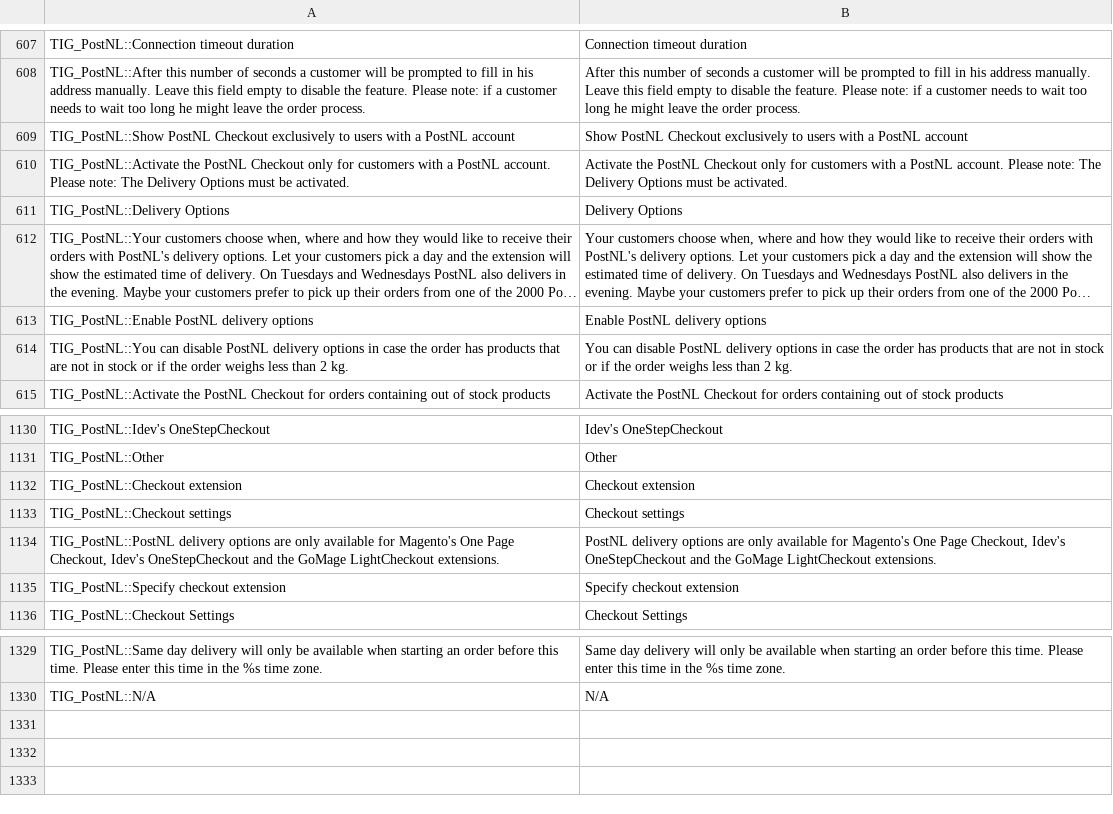
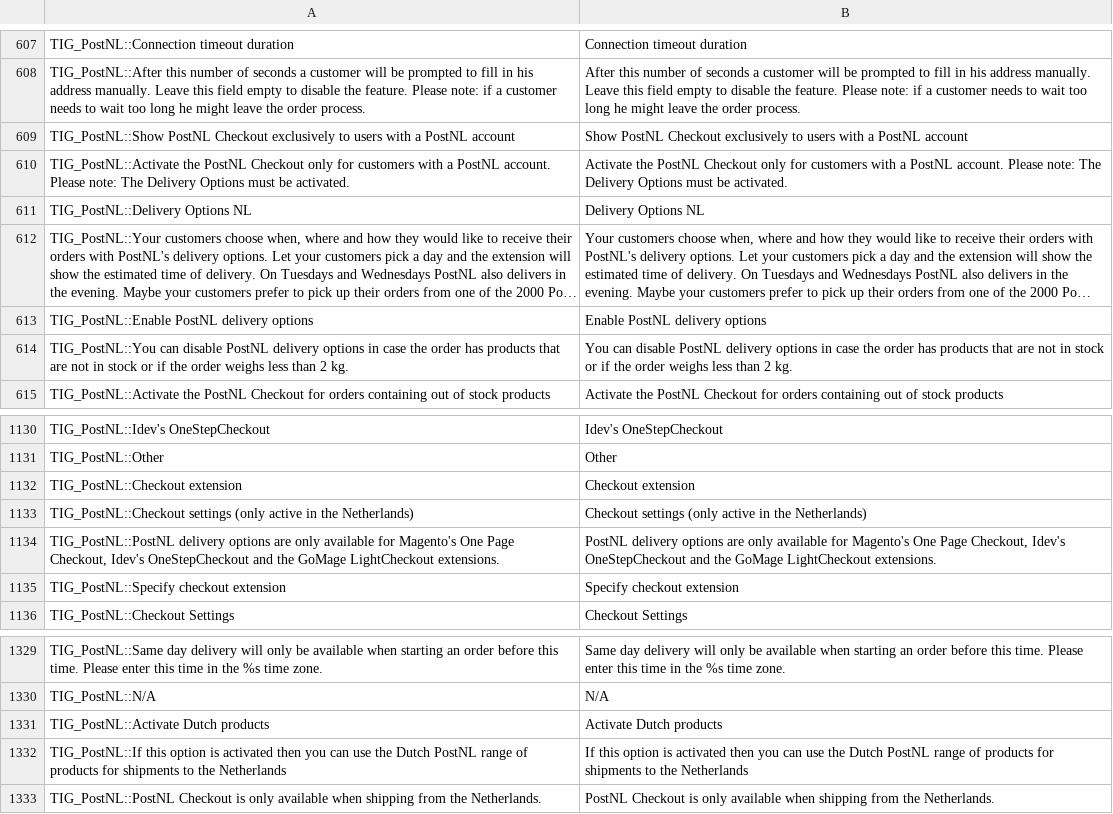
Before and after one commit to postnl/postnl-magento1-End-of-life, a CSV file: app/locale/en_US/TIG_PostNL.csv, drawn as a sheet; only a part is shown, gaps mark what is left out; long unchanged cells end in …; removed rows and columns are numbered as before the commit, all else as after; the diff names each change by its address in the sheet, - before the commit and + after, or states it on an @@ line.

```diff
--- a/app/locale/en_US/TIG_PostNL.csv
+++ b/app/locale/en_US/TIG_PostNL.csv
-A611: TIG_PostNL::Delivery Options
+A611: TIG_PostNL::Delivery Options NL
-B611: Delivery Options
+B611: Delivery Options NL
-row 1133: TIG_PostNL::Checkout settings | Checkout settings
+row 1133: TIG_PostNL::Checkout settings (only active in the Netherlands) | Checkout settings (only active in the Netherlands)
+row 1331: TIG_PostNL::Activate Dutch products | Activate Dutch products
+row 1332: TIG_PostNL::If this option is activated then you can use the Dutch PostNL range of products for shipments to the Netherlands | If this option is activated then you can use the Dutch PostNL range of products for shipments to the Netherlands
+row 1333: TIG_PostNL::PostNL Checkout is only available when shipping from the Netherlands. | PostNL Checkout is only available when shipping from the Netherlands.
```
Also changed, not shown: app/locale/nl_NL/TIG_PostNL.csv, 9 other files.
